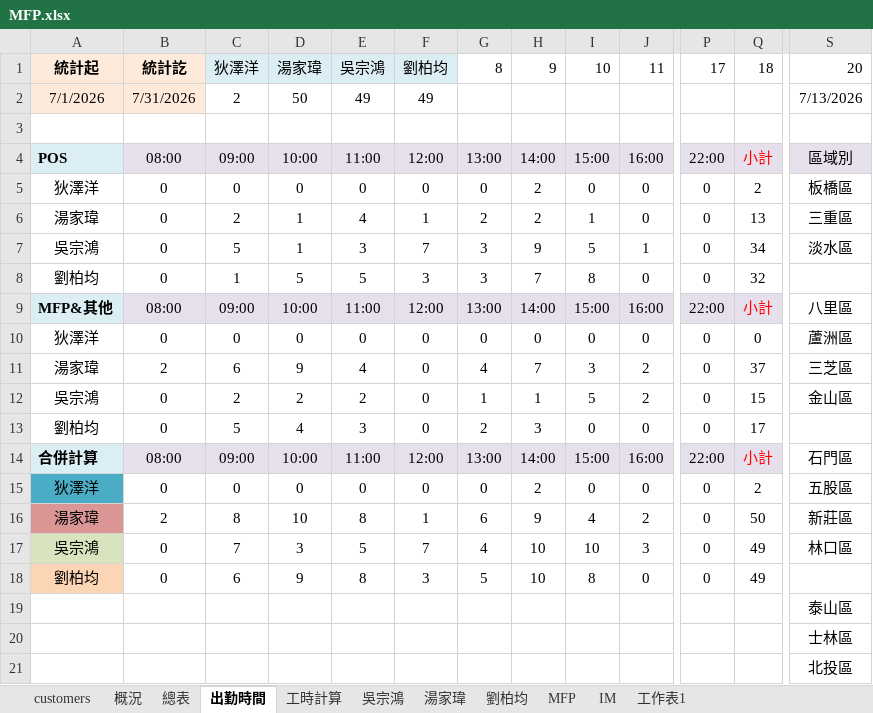
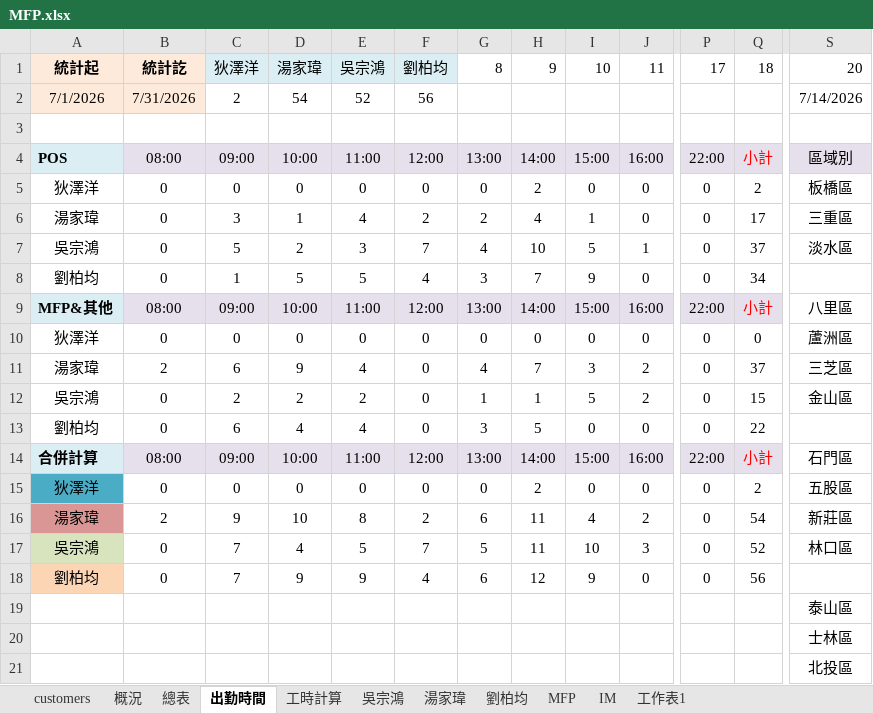
Before and after one commit to Yang-0419-di/FW_2, an Excel workbook: MFP/自動備份/MFP.xlsx, sheet 出勤時間, drawn as a sheet; only a part is shown, gaps mark what is left out; values as stored, in another font and other column widths than the file's, no borders; charts and pictures not drawn; the diff names each change by its address in the sheet, - before the commit and + after, or states it on an @@ line.

```diff
--- a/MFP/自動備份/MFP.xlsx (sheet 出勤時間)
+++ b/MFP/自動備份/MFP.xlsx (sheet 出勤時間)
-D2: 50
+D2: 54
-E2: 49
+E2: 52
-F2: 49
+F2: 56
-S2: 7/13/2026
+S2: 7/14/2026
-C6: 2
+C6: 3
-F6: 1
+F6: 2
-H6: 2
+H6: 4
-Q6: 13
+Q6: 17
-D7: 1
+D7: 2
-G7: 3
+G7: 4
-H7: 9
+H7: 10
-Q7: 34
+Q7: 37
-F8: 3
+F8: 4
-I8: 8
+I8: 9
-Q8: 32
+Q8: 34
-C13: 5
+C13: 6
-E13: 3
+E13: 4
-G13: 2
+G13: 3
-H13: 3
+H13: 5
-Q13: 17
+Q13: 22
-C16: 8
+C16: 9
-F16: 1
+F16: 2
-H16: 9
+H16: 11
-Q16: 50
+Q16: 54
-D17: 3
+D17: 4
-G17: 4
+G17: 5
-H17: 10
+H17: 11
-Q17: 49
+Q17: 52
-C18: 6
+C18: 7
-E18: 8
+E18: 9
-F18: 3
+F18: 4
-G18: 5
+G18: 6
-H18: 10
+H18: 12
-I18: 8
+I18: 9
-Q18: 49
+Q18: 56
```
Also changed, not shown: sheet IM, sheet MFP, sheet 工時計算, hidden cells, charts or pictures, IM/202607_HL_Maintain_Report.xlsx, IM/202607_Service_Count_Report.xlsx, 5 other files.
